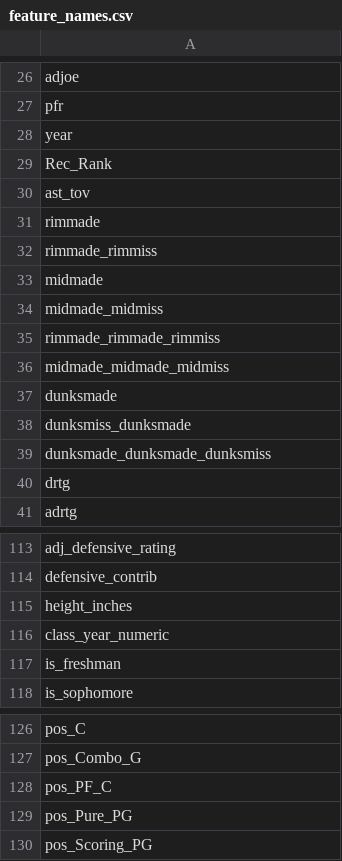
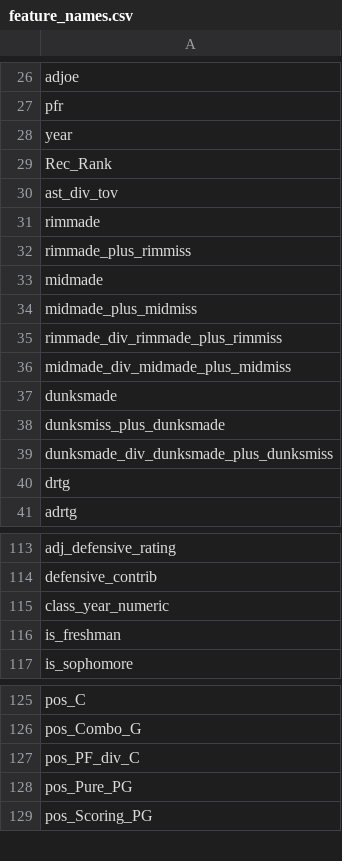
Before and after one commit to xiw-1202/NBA_draft_pick, a CSV file: Data/PROCESSED/feature_names.csv, drawn as a sheet; only a part is shown, gaps mark what is left out.

```diff
--- a/Data/PROCESSED/feature_names.csv
+++ b/Data/PROCESSED/feature_names.csv
@@ -29,12 +29,12 @@ year
 Rec_Rank
-ast_tov
+ast_div_tov
 rimmade
-rimmade_rimmiss
+rimmade_plus_rimmiss
 midmade
-midmade_midmiss
-rimmade_rimmade_rimmiss
-midmade_midmade_midmiss
+midmade_plus_midmiss
+rimmade_div_rimmade_plus_rimmiss
+midmade_div_midmade_plus_midmiss
 dunksmade
-dunksmiss_dunksmade
-dunksmade_dunksmade_dunksmiss
+dunksmiss_plus_dunksmade
+dunksmade_div_dunksmade_plus_dunksmiss
 drtg
@@ -114,3 +114,2 @@ adj_defensive_rating
 defensive_contrib
-height_inches
 class_year_numeric
@@ -127,3 +126,3 @@ pos_C
 pos_Combo_G
-pos_PF_C
+pos_PF_div_C
 pos_Pure_PG
```
Also changed, not shown: Models/classifier_feature_importance.csv, Models/predicted_diamond_players.csv, 16 other files.
